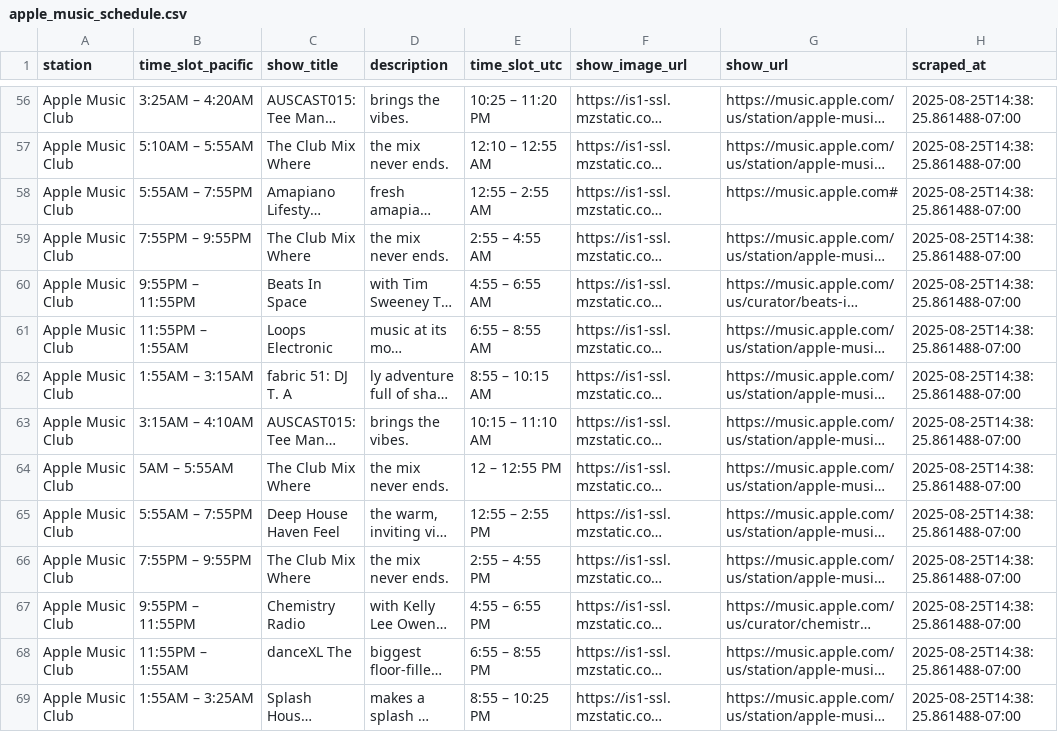
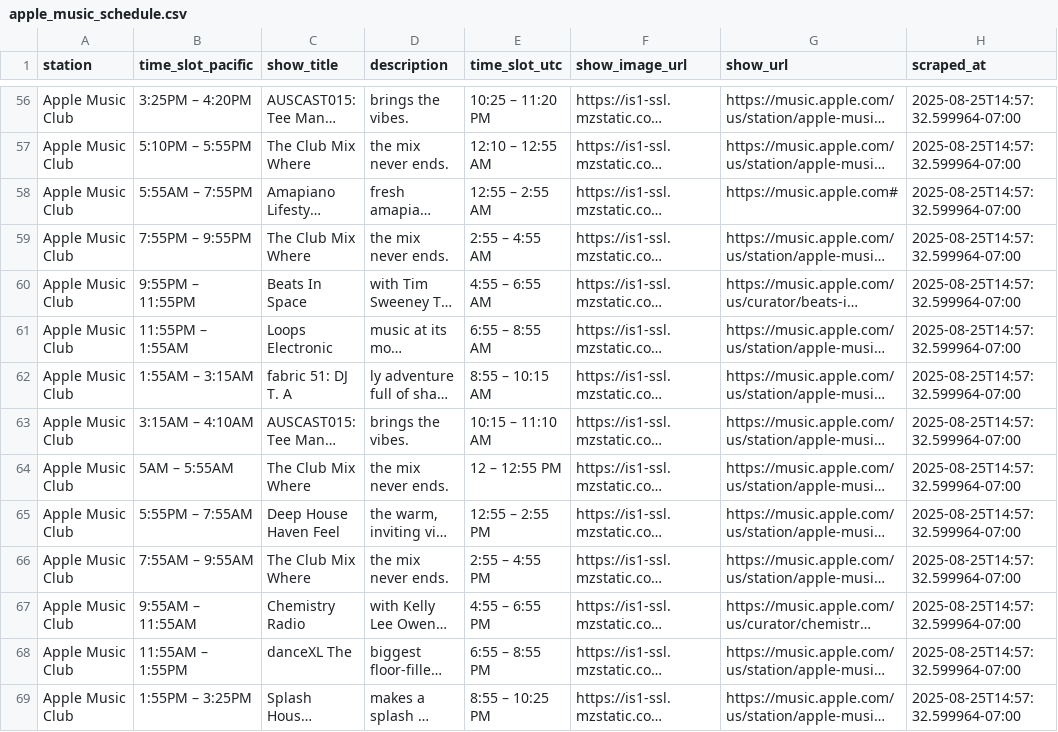
Before and after one commit to keithah/apple-music-schedule-scraper, a CSV file: apple_music_schedule.csv, drawn as a sheet; only a part is shown, gaps mark what is left out; long unchanged cells end in …; the diff covers the shown part only; the diff names each change by its address in the sheet, - before the commit and + after, or states it on an @@ line.

```diff
--- a/apple_music_schedule.csv
+++ b/apple_music_schedule.csv
-B56 (time_slot_pacific): 3:25AM – 4:20AM
+B56 (time_slot_pacific): 3:25PM – 4:20PM
-H56:H69 (scraped_at): 2025-08-25T14:38:25.861488-07:00
+H56:H69 (scraped_at): 2025-08-25T14:57:32.599964-07:00
-B57 (time_slot_pacific): 5:10AM – 5:55AM
+B57 (time_slot_pacific): 5:10PM – 5:55PM
-B65 (time_slot_pacific): 5:55AM – 7:55PM
+B65 (time_slot_pacific): 5:55PM – 7:55AM
-B66 (time_slot_pacific): 7:55PM – 9:55PM
+B66 (time_slot_pacific): 7:55AM – 9:55AM
-B67 (time_slot_pacific): 9:55PM – 11:55PM
+B67 (time_slot_pacific): 9:55AM – 11:55AM
-B68 (time_slot_pacific): 11:55PM – 1:55AM
+B68 (time_slot_pacific): 11:55AM – 1:55PM
-B69 (time_slot_pacific): 1:55AM – 3:25AM
+B69 (time_slot_pacific): 1:55PM – 3:25PM
```
Also changed, not shown: 125 edited cells elsewhere in this file, 2 other files.
